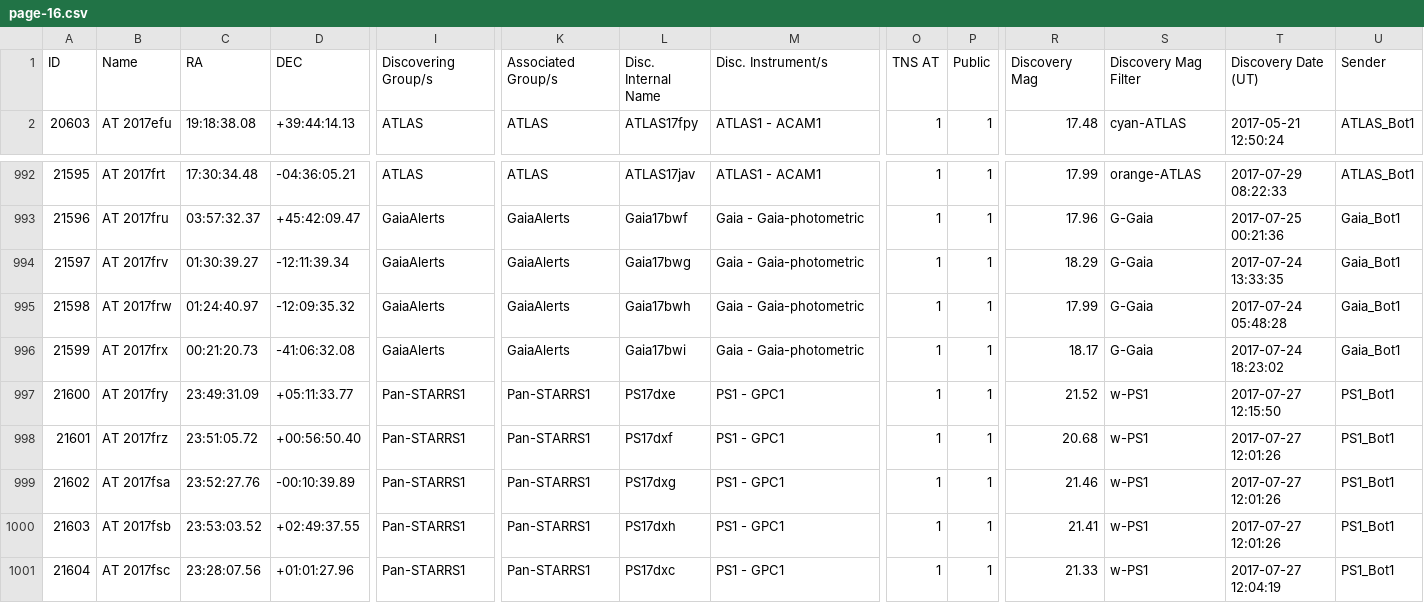
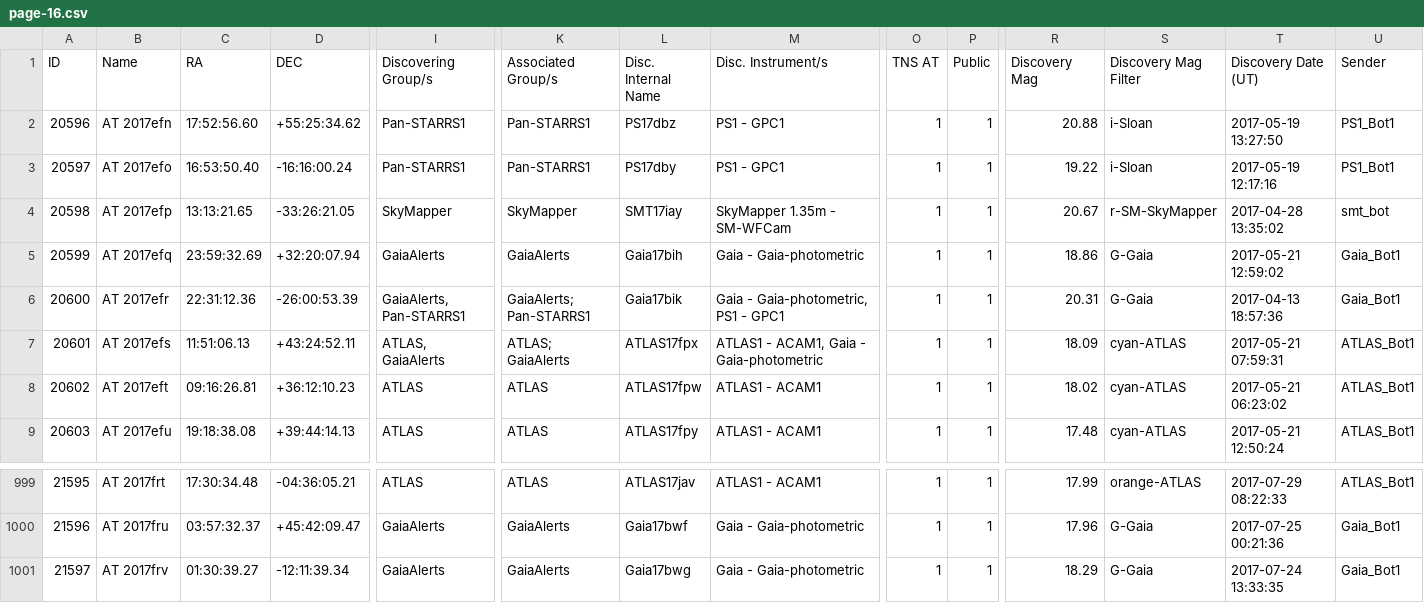
Before and after one commit to astrocatalogs/kne-external, a CSV file: TNS/page-16.csv, drawn as a sheet; only a part is shown, gaps mark what is left out; removed rows and columns are numbered as before the commit, all else as after; rows hold the shown columns only; the diff names each change by its address in the sheet, - before the commit and + after, or states it on an @@ line.

```diff
--- a/TNS/page-16.csv
+++ b/TNS/page-16.csv
+row 2: 20596 | AT 2017efn | 17:52:56.60 | +55:25:34.62 | Pan-STARRS1 | Pan-STARRS1 | PS17dbz | PS1 - GPC1 | 1 | 1 | 20.88 | i-Sloan | 2017-05-19 13:27:50 | PS1_Bot1
+row 3: 20597 | AT 2017efo | 16:53:50.40 | -16:16:00.24 | Pan-STARRS1 | Pan-STARRS1 | PS17dby | PS1 - GPC1 | 1 | 1 | 19.22 | i-Sloan | 2017-05-19 12:17:16 | PS1_Bot1
+row 4: 20598 | AT 2017efp | 13:13:21.65 | -33:26:21.05 | SkyMapper | SkyMapper | SMT17iay | SkyMapper 1.35m - SM-WFCam | 1 | 1 | 20.67 | r-SM-SkyMapper | 2017-04-28 13:35:02 | smt_bot
+row 5: 20599 | AT 2017efq | 23:59:32.69 | +32:20:07.94 | GaiaAlerts | GaiaAlerts | Gaia17bih | Gaia - Gaia-photometric | 1 | 1 | 18.86 | G-Gaia | 2017-05-21 12:59:02 | Gaia_Bot1
+row 6: 20600 | AT 2017efr | 22:31:12.36 | -26:00:53.39 | GaiaAlerts, Pan-STARRS1 | GaiaAlerts; Pan-STARRS1 | Gaia17bik | Gaia - Gaia-photometric, PS1 - GPC1 | 1 | 1 | 20.31 | G-Gaia | 2017-04-13 18:57:36 | Gaia_Bot1
+row 7: 20601 | AT 2017efs | 11:51:06.13 | +43:24:52.11 | ATLAS, GaiaAlerts | ATLAS; GaiaAlerts | ATLAS17fpx | ATLAS1 - ACAM1, Gaia - Gaia-photometric | 1 | 1 | 18.09 | cyan-ATLAS | 2017-05-21 07:59:31 | ATLAS_Bot1
+row 8: 20602 | AT 2017eft | 09:16:26.81 | +36:12:10.23 | ATLAS | ATLAS | ATLAS17fpw | ATLAS1 - ACAM1 | 1 | 1 | 18.02 | cyan-ATLAS | 2017-05-21 06:23:02 | ATLAS_Bot1
-row 995: 21598 | AT 2017frw | 01:24:40.97 | -12:09:35.32 | GaiaAlerts | GaiaAlerts | Gaia17bwh | Gaia - Gaia-photometric | 1 | 1 | 17.99 | G-Gaia | 2017-07-24 05:48:28 | Gaia_Bot1
-row 996: 21599 | AT 2017frx | 00:21:20.73 | -41:06:32.08 | GaiaAlerts | GaiaAlerts | Gaia17bwi | Gaia - Gaia-photometric | 1 | 1 | 18.17 | G-Gaia | 2017-07-24 18:23:02 | Gaia_Bot1
-row 997: 21600 | AT 2017fry | 23:49:31.09 | +05:11:33.77 | Pan-STARRS1 | Pan-STARRS1 | PS17dxe | PS1 - GPC1 | 1 | 1 | 21.52 | w-PS1 | 2017-07-27 12:15:50 | PS1_Bot1
-row 998: 21601 | AT 2017frz | 23:51:05.72 | +00:56:50.40 | Pan-STARRS1 | Pan-STARRS1 | PS17dxf | PS1 - GPC1 | 1 | 1 | 20.68 | w-PS1 | 2017-07-27 12:01:26 | PS1_Bot1
-row 999: 21602 | AT 2017fsa | 23:52:27.76 | -00:10:39.89 | Pan-STARRS1 | Pan-STARRS1 | PS17dxg | PS1 - GPC1 | 1 | 1 | 21.46 | w-PS1 | 2017-07-27 12:01:26 | PS1_Bot1
-row 1000: 21603 | AT 2017fsb | 23:53:03.52 | +02:49:37.55 | Pan-STARRS1 | Pan-STARRS1 | PS17dxh | PS1 - GPC1 | 1 | 1 | 21.41 | w-PS1 | 2017-07-27 12:01:26 | PS1_Bot1
-row 1001: 21604 | AT 2017fsc | 23:28:07.56 | +01:01:27.96 | Pan-STARRS1 | Pan-STARRS1 | PS17dxc | PS1 - GPC1 | 1 | 1 | 21.33 | w-PS1 | 2017-07-27 12:04:19 | PS1_Bot1
```
Also changed, not shown: TNS/index.csv, TNS/page-13.csv, 12 other files.
